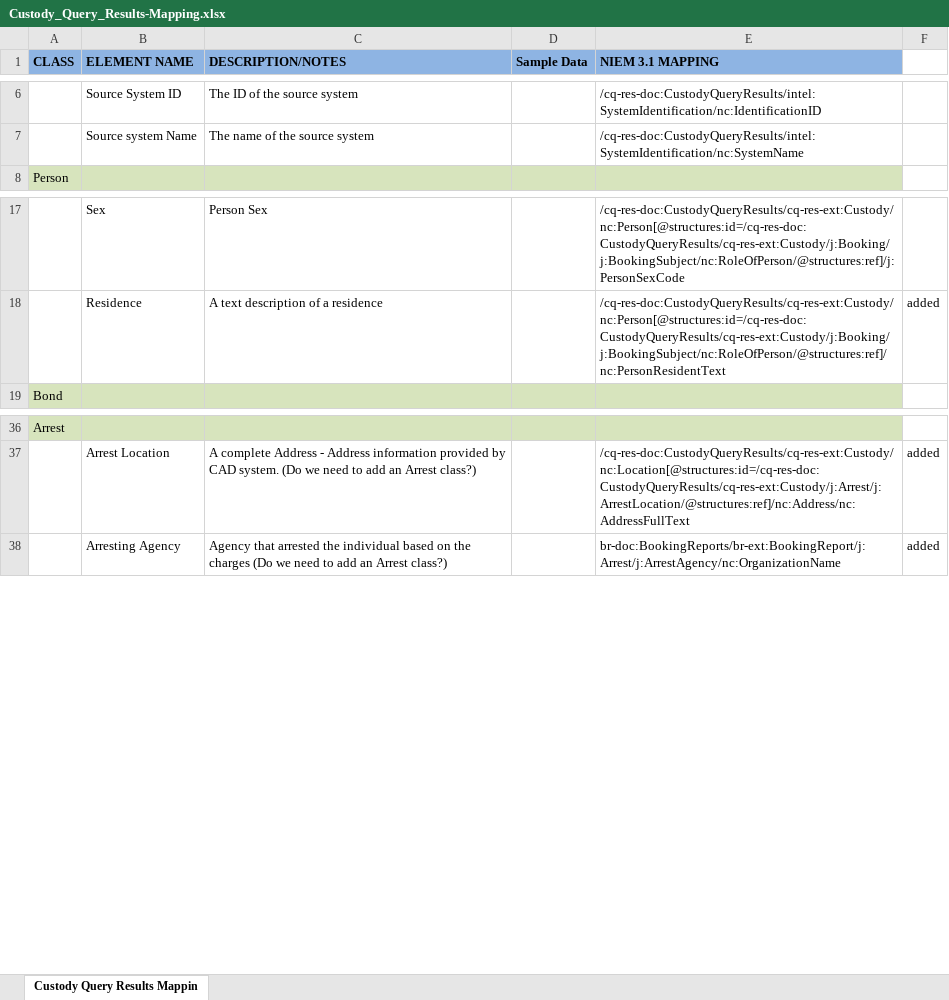
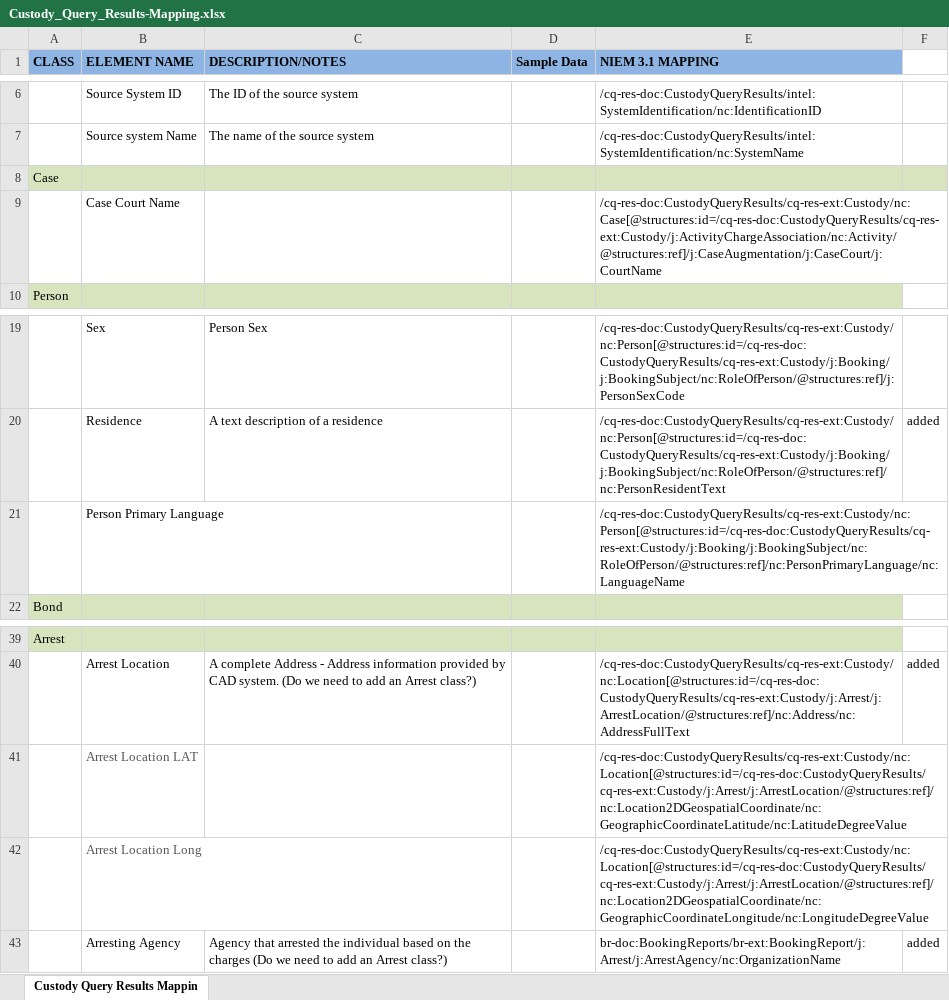
Before and after one commit to scottj7486/main, an Excel workbook: shared/ojb-resources-common/src/main/resources/ssp/Custody_Query_Results/artifacts/service_model/information_model/IEPD/documentation/Custody_Query_Results-Mapping.xlsx, sheet Custody Query Results Mappin, drawn as a sheet; only a part is shown, gaps mark what is left out; values as stored, in another font and other column widths than the file's, no borders; the diff names each change by its address in the sheet, - before the commit and + after, or states it on an @@ line.

Commit message:
Additional elements added to Booking Report and Custody Query Results.

```diff
--- a/shared/ojb-resources-common/src/main/resources/ssp/Custody_Query_Results/artifacts/service_model/information_model/IEPD/documentation/Custody_Query_Results-Mapping.xlsx (sheet Custody Query Results Mappin)
+++ b/shared/ojb-resources-common/src/main/resources/ssp/Custody_Query_Results/artifacts/service_model/information_model/IEPD/documentation/Custody_Query_Results-Mapping.xlsx (sheet Custody Query Results Mappin)
+row 8: Case
+row 9:  | Case Court Name |  |  | /cq-res-doc:CustodyQueryResults/cq-res-ext:Custody/nc:Case[@structures:id=/cq-res-doc:CustodyQueryResults/cq-res-ext:Custody/j:ActivityChargeAssociation/nc:Activity/@structures:ref]/j:CaseAugmentation/j:CaseCourt/j:CourtName
+row 21:  | Person Primary Language |  |  | /cq-res-doc:CustodyQueryResults/cq-res-ext:Custody/nc:Person[@structures:id=/cq-res-doc:CustodyQueryResults/cq-res-ext:Custody/j:Booking/j:BookingSubject/nc:RoleOfPerson/@structures:ref]/nc:PersonPrimaryLanguage/nc:LanguageName
+row 41:  | Arrest Location LAT |  |  | /cq-res-doc:CustodyQueryResults/cq-res-ext:Custody/nc:Location[@structures:id=/cq-res-doc:CustodyQueryResults/cq-res-ext:Custody/j:Arrest/j:ArrestLocation/@structures:ref]/nc:Location2DGeospatialCoordinate/nc:GeographicCoordinateLatitude/nc:LatitudeDegreeValue
+row 42:  | Arrest Location Long |  |  | /cq-res-doc:CustodyQueryResults/cq-res-ext:Custody/nc:Location[@structures:id=/cq-res-doc:CustodyQueryResults/cq-res-ext:Custody/j:Arrest/j:ArrestLocation/@structures:ref]/nc:Location2DGeospatialCoordinate/nc:GeographicCoordinateLongitude/nc:LongitudeDegreeValue
```
Also changed, not shown: shared/ojb-resources-common/src/main/resources/ssp/Booking_Reporting/artifacts/service_model/information_model/IEPD/documentation/BookingReportMapping.xlsx, 10 other files.
